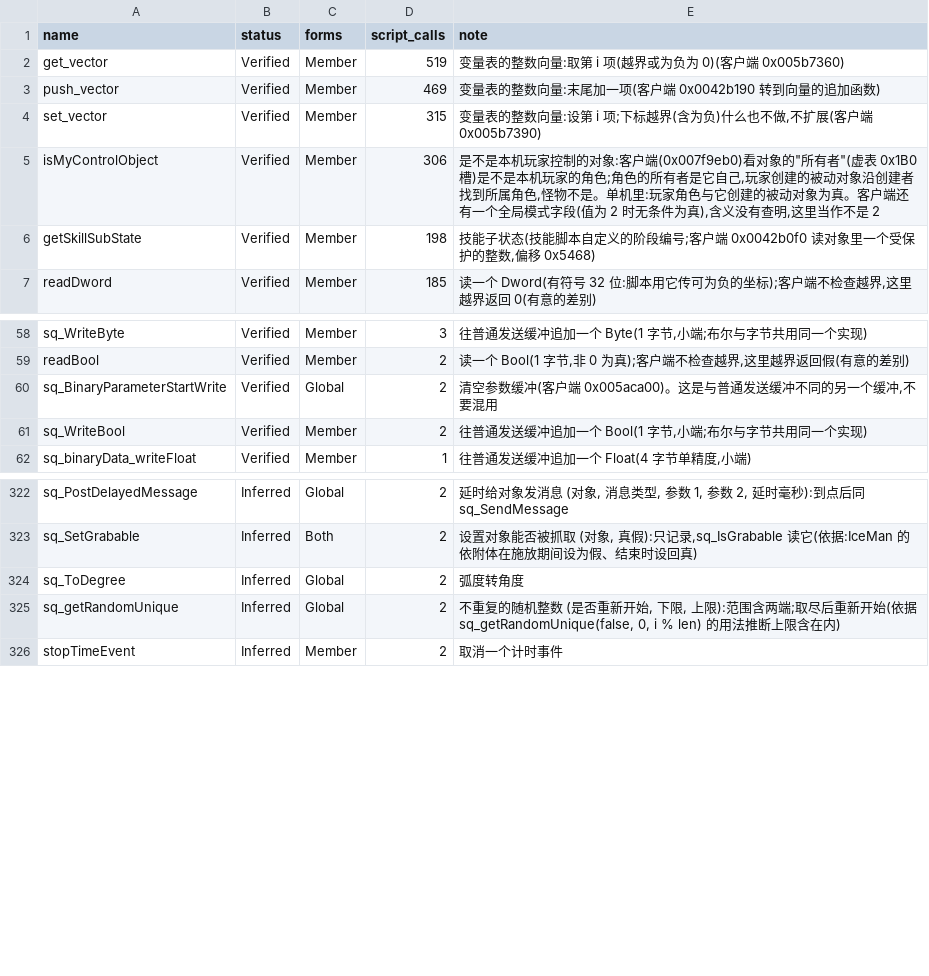
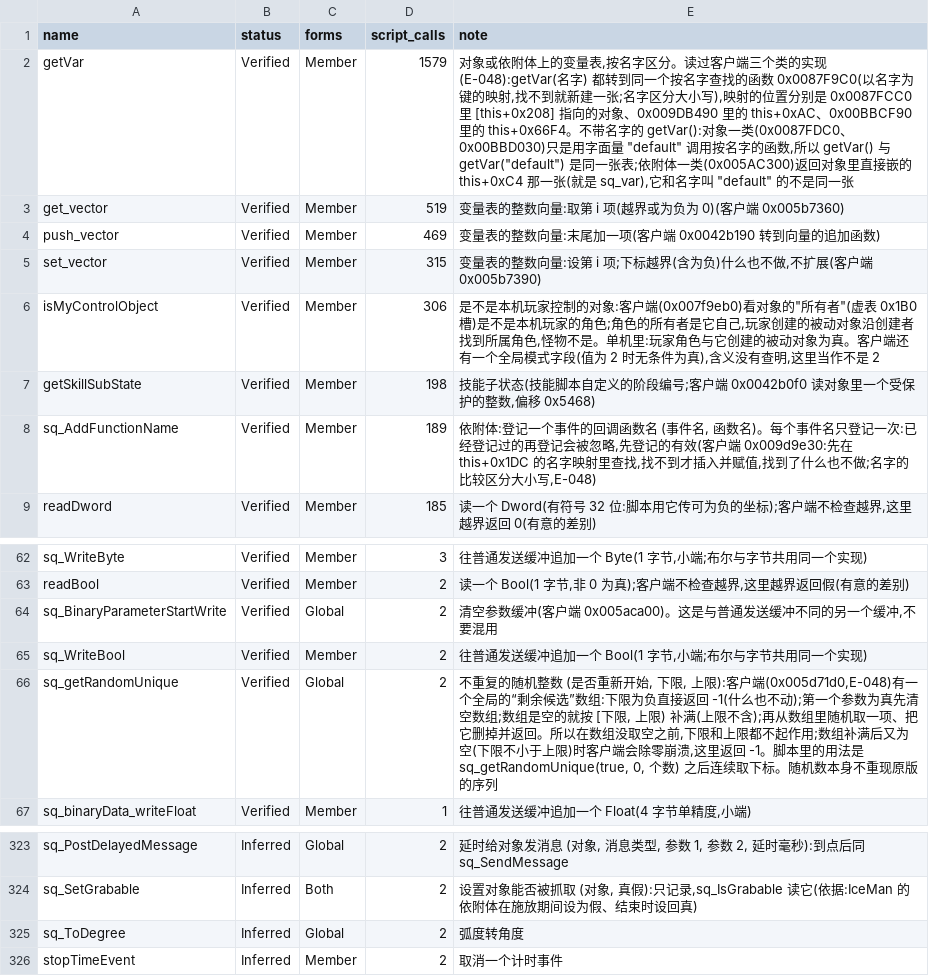
Before and after one commit to WKkCoder/DofUnity, a TSV file: docs/native-audit.tsv, drawn as a sheet; only a part is shown, gaps mark what is left out; the diff covers the shown part only.

```diff
--- a/docs/native-audit.tsv
+++ b/docs/native-audit.tsv
@@ -1,2 +1,3 @@
 name	status	forms	script_calls	note
+getVar	Verified	Member	1579	对象或依附体上的变量表,按名字区分。读过客户端三个类的实现(E-048):getVar(名字) 都转到同一个按名字查找的函数 0x0087F9C0(以名字为键的映射,找不到就新建一张;名字区分大小写),映射的位置分别是 0x0087FCC0 里 [this+0x208] 指向的对象、0x009DB490 里的 this+0xAC、0x00BBCF90 里的 this+0x66F4。不带名字的 getVar():对象一类(0x0087FDC0、0x00BBD030)只是用字面量 "default" 调用按名字的函数,所以 getVar() 与 getVar("default") 是同一张表;依附体一类(0x005AC300)返回对象里直接嵌的 this+0xC4 那一张(就是 sq_var),它和名字叫 "default" 的不是同一张
 get_vector	Verified	Member	519	变量表的整数向量:取第 i 项(越界或为负为 0)(客户端 0x005b7360)
@@ -6,2 +7,3 @@ isMyControlObject	Verified	Member	306	是不是本机玩家控制的对象:客
 getSkillSubState	Verified	Member	198	技能子状态(技能脚本自定义的阶段编号;客户端 0x0042b0f0 读对象里一个受保护的整数,偏移 0x5468)
+sq_AddFunctionName	Verified	Member	189	依附体:登记一个事件的回调函数名 (事件名, 函数名)。每个事件名只登记一次:已经登记过的再登记会被忽略,先登记的有效(客户端 0x009d9e30:先在 this+0x1DC 的名字映射里查找,找不到才插入并赋值,找到了什么也不做;名字的比较区分大小写,E-048)
 readDword	Verified	Member	185	读一个 Dword(有符号 32 位:脚本用它传可为负的坐标);客户端不检查越界,这里越界返回 0(有意的差别)
@@ -61,2 +65,3 @@ sq_BinaryParameterStartWrite	Verified	Global	2	清空参数缓冲(客户端 0x00
 sq_WriteBool	Verified	Member	2	往普通发送缓冲追加一个 Bool(1 字节,小端;布尔与字节共用同一个实现)
+sq_getRandomUnique	Verified	Global	2	不重复的随机整数 (是否重新开始, 下限, 上限):客户端(0x005d71d0,E-048)有一个全局的“剩余候选”数组:下限为负直接返回 -1(什么也不动);第一个参数为真先清空数组;数组是空的就按 [下限, 上限) 补满(上限不含);再从数组里随机取一项、把它删掉并返回。所以在数组没取空之前,下限和上限都不起作用;数组补满后又为空(下限不小于上限)时客户端会除零崩溃,这里返回 -1。脚本里的用法是 sq_getRandomUnique(true, 0, 个数) 之后连续取下标。随机数本身不重现原版的序列
 sq_binaryData_writeFloat	Verified	Member	1	往普通发送缓冲追加一个 Float(4 字节单精度,小端)
@@ -324,3 +325,2 @@ sq_SetGrabable	Inferred	Both	2	设置对象能否被抓取 (对象, 真假):只
 sq_ToDegree	Inferred	Global	2	弧度转角度
-sq_getRandomUnique	Inferred	Global	2	不重复的随机整数 (是否重新开始, 下限, 上限):范围含两端;取尽后重新开始(依据 sq_getRandomUnique(false, 0, i % len) 的用法推断上限含在内)
 stopTimeEvent	Inferred	Member	2	取消一个计时事件
```
Also changed, not shown: 2 added rows, 4 removed rows and 4 edited cells elsewhere in this file, 12 other files.
